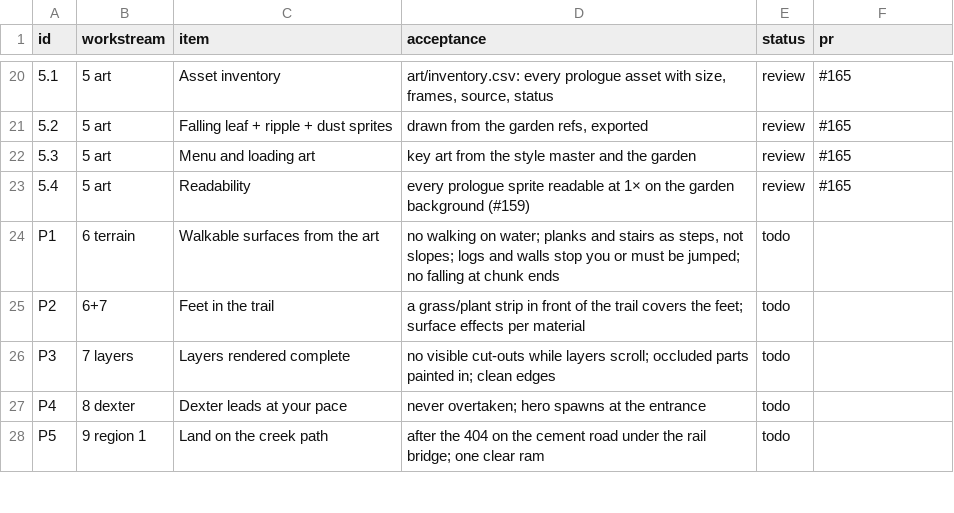
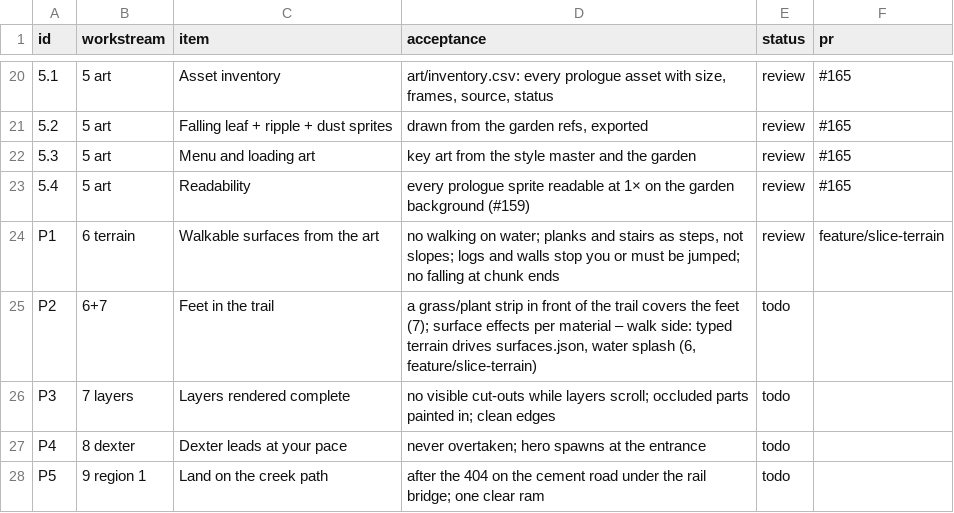
Before and after one commit to THD-AI/WinCS, a CSV file: docs/prologue-tracker.csv, drawn as a sheet; only a part is shown, gaps mark what is left out.

Commit message:
feat(player): feet hold a stepping stone's edge; document the terrain model

```diff
--- a/docs/prologue-tracker.csv
+++ b/docs/prologue-tracker.csv
@@ -23,4 +23,4 @@ id,workstream,item,acceptance,status,pr
 5.4,5 art,Readability,"every prologue sprite readable at 1× on the garden background (#159)",review,#165
-P1,6 terrain,Walkable surfaces from the art,"no walking on water; planks and stairs as steps, not slopes; logs and walls stop you or must be jumped; no falling at chunk ends",todo,
-P2,6+7,Feet in the trail,"a grass/plant strip in front of the trail covers the feet; surface effects per material",todo,
+P1,6 terrain,Walkable surfaces from the art,"no walking on water; planks and stairs as steps, not slopes; logs and walls stop you or must be jumped; no falling at chunk ends",review,feature/slice-terrain
+P2,6+7,Feet in the trail,"a grass/plant strip in front of the trail covers the feet (7); surface effects per material – walk side: typed terrain drives surfaces.json, water splash (6, feature/slice-terrain)",todo,
 P3,7 layers,Layers rendered complete,"no visible cut-outs while layers scroll; occluded parts painted in; clean edges",todo,
```
Also changed, not shown: 4 other files.
